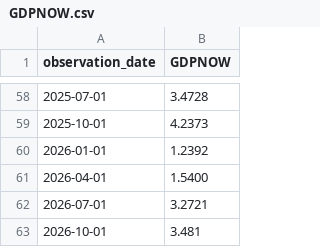
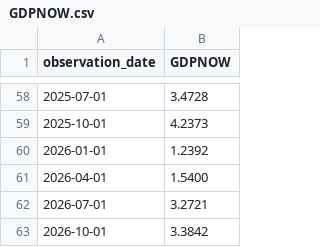
Before and after one commit to wrigh1ca-code/macro_eco_dashboard, a CSV file: public/data/fred/GDPNOW.csv, drawn as a sheet; only a part is shown, gaps mark what is left out.

```diff
--- a/public/data/fred/GDPNOW.csv
+++ b/public/data/fred/GDPNOW.csv
@@ -62,2 +62,2 @@ observation_date,GDPNOW
 2026-07-01,3.2721
-2026-10-01,3.481
+2026-10-01,3.3842
```
Also changed, not shown: 2 other files.
